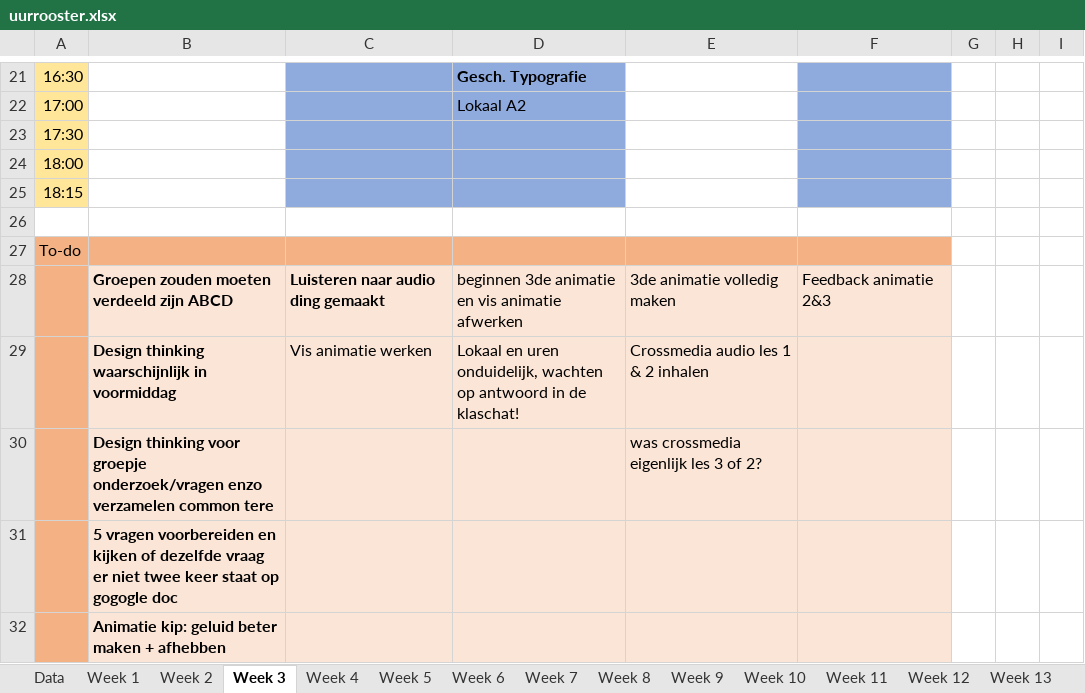
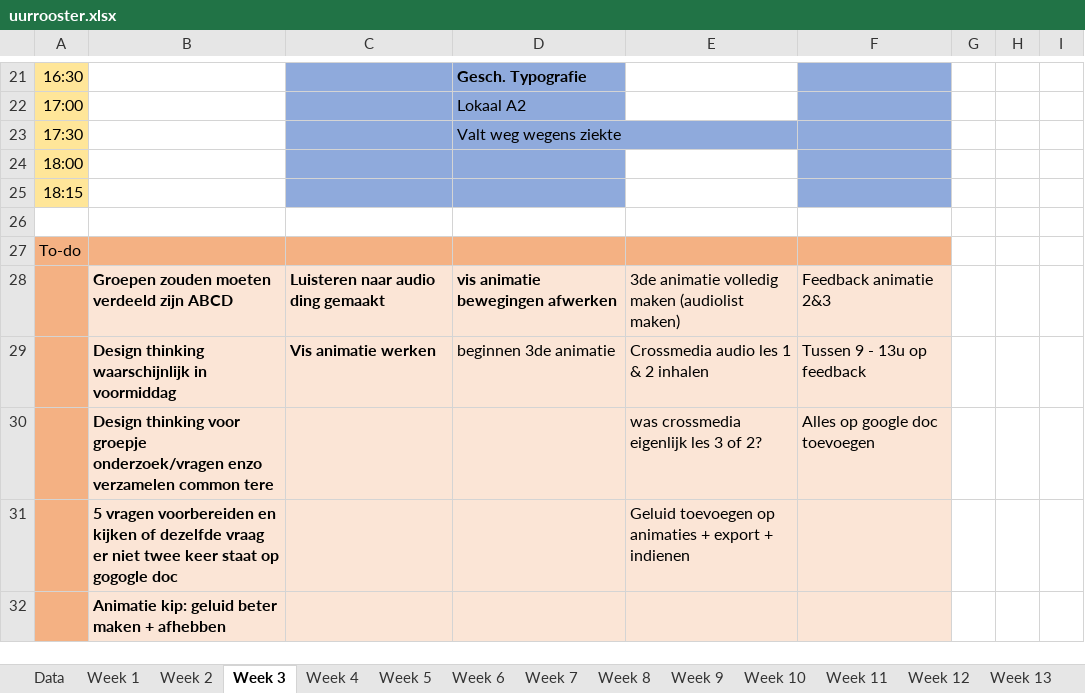
Before and after one commit to ninjahisser/LUCA-2, an Excel workbook: uurrooster.xlsx, sheet Week 3, drawn as a sheet; only a part is shown, gaps mark what is left out; values as stored, in another font and other column widths than the file's, no borders; conditional formats not drawn; the diff names each change by its address in the sheet, - before the commit and + after, or states it on an @@ line.

Commit message:
animatiewerk

```diff
--- a/uurrooster.xlsx (sheet Week 3)
+++ b/uurrooster.xlsx (sheet Week 3)
-D23: (empty)
+D23: Valt weg wegens ziekte
-D28: beginnen 3de animatie en vis animatie afwerken
+D28: vis animatie bewegingen afwerken
-D28 bold: off
+D28 bold: on
-E28: 3de animatie volledig maken
+E28: 3de animatie volledig maken (audiolist maken)
-C29 bold: off
+C29 bold: on
-D29: Lokaal en uren onduidelijk, wachten op antwoord in de klaschat!
+D29: beginnen 3de animatie
-F29: (empty)
+F29: Tussen 9 - 13u op feedback
-F30: (empty)
+F30: Alles op google doc toevoegen
-E31: (empty)
+E31: Geluid toevoegen op animaties + export + indienen
```
Also changed, not shown: 4 other files.
